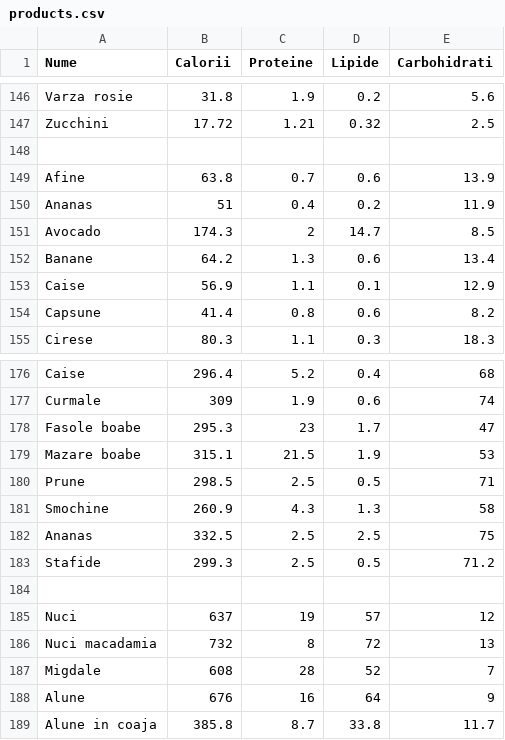
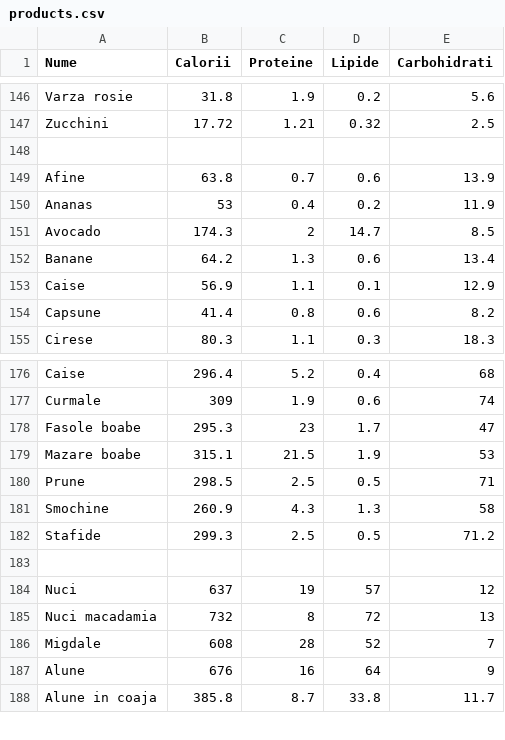
Before and after one commit to liviubrinza/calories_counter, a CSV file: products.csv, drawn as a sheet; only a part is shown, gaps mark what is left out.

Commit message:
Adds product list sorting

```diff
--- a/products.csv
+++ b/products.csv
@@ -149,3 +149,3 @@ Zucchini,17.72,1.21,0.32,2.5
 Afine,63.8,0.7,0.6,13.9
-Ananas,51,0.4,0.2,11.9
+Ananas,53,0.4,0.2,11.9
 Avocado,174.3,2,14.7,8.5
@@ -181,3 +181,2 @@ Prune,298.5,2.5,0.5,71
 Smochine,260.9,4.3,1.3,58
-Ananas,332.5,2.5,2.5,75
 Stafide,299.3,2.5,0.5,71.2
```
Also changed, not shown: 2 other files.
